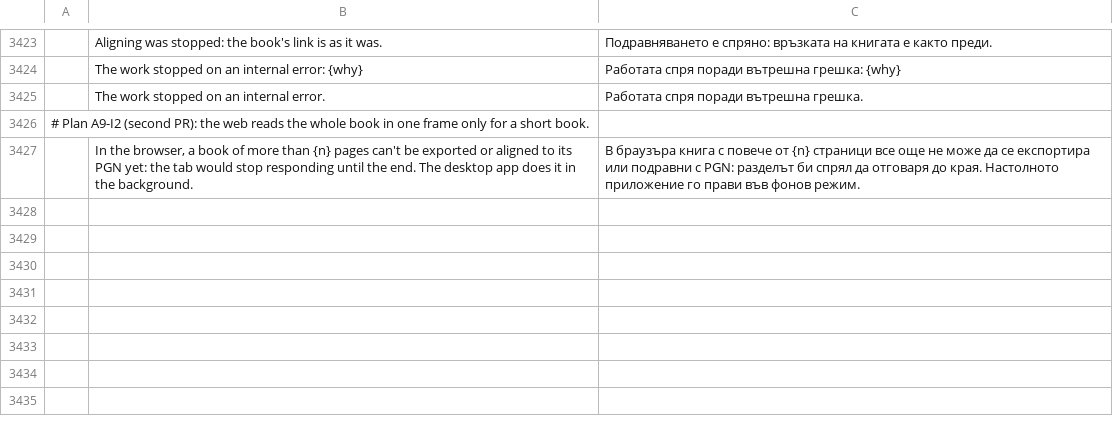
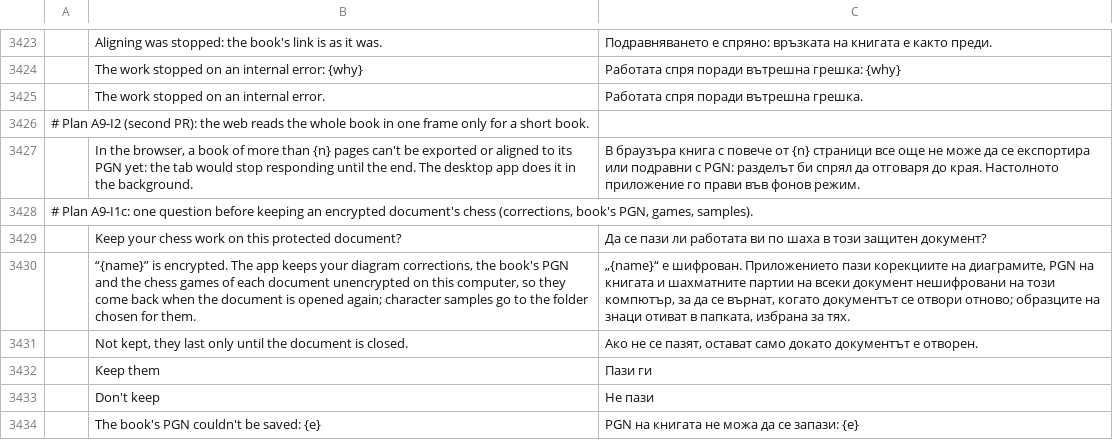
Before and after one commit to DarcioAlberico/pdfcraft-xadrez, a TSV file: crates/ui-egui/src/i18n/bg.tsv, drawn as a sheet; only a part is shown, gaps mark what is left out; the diff names each change by its address in the sheet, - before the commit and + after, or states it on an @@ line.

```diff
--- a/crates/ui-egui/src/i18n/bg.tsv
+++ b/crates/ui-egui/src/i18n/bg.tsv
+row 3428: # Plan A9-I1c: one question before keeping an encrypted document's chess (corrections, book's PGN, games, samples).
+row 3429:  | Keep your chess work on this protected document? | Да се пази ли работата ви по шаха в този защитен документ?
+row 3430:  | “{name}” is encrypted. The app keeps your diagram corrections, the book's PGN and the chess games of each document unencrypted on this computer, so they come back when the document is opened again; character samples go to the folder chosen for them. | „{name}“ е шифрован. Приложението пази корекциите на диаграмите, PGN на книгата и шахматните партии на всеки документ нешифровани на този компютър, за да се върнат, когато документът се отвори отново; образците на знаци отиват в папката, избрана за тях.
+row 3431:  | Not kept, they last only until the document is closed. | Ако не се пазят, остават само докато документът е отворен.
+row 3432:  | Keep them | Пази ги
+row 3433:  | Don't keep | Не пази
+row 3434:  | The book's PGN couldn't be saved: {e} | PGN на книгата не можа да се запази: {e}
```
Also changed, not shown: crates/ui-egui/src/i18n/ar.tsv, crates/ui-egui/src/i18n/ja.tsv, 32 other files.
